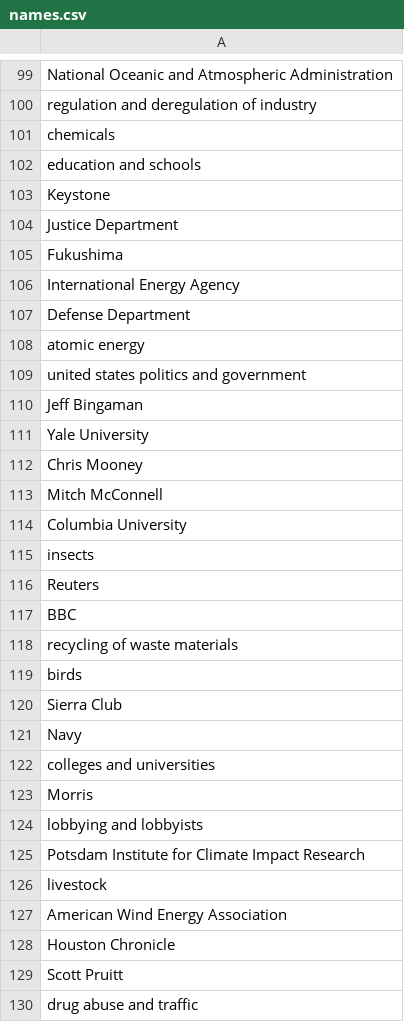
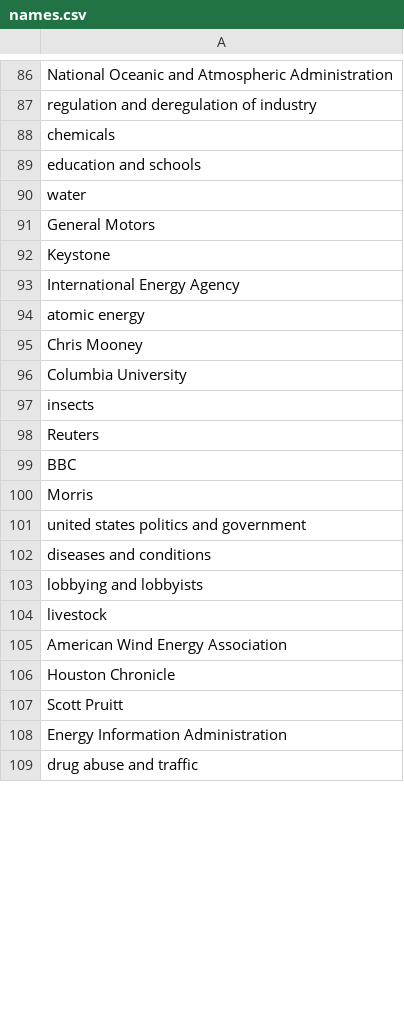
Before and after one commit to rodighiero/weather-map, a CSV file: src/data/names.csv, drawn as a sheet; only a part is shown, gaps mark what is left out; the diff covers the shown part only.

```diff
--- a/src/data/names.csv
+++ b/src/data/names.csv
@@ -102,13 +89,8 @@ chemicals
 education and schools
+water
+General Motors
 Keystone
-Justice Department
-Fukushima
 International Energy Agency
-Defense Department
 atomic energy
-united states politics and government
-Jeff Bingaman
-Yale University
 Chris Mooney
-Mitch McConnell
 Columbia University
@@ -117,10 +99,6 @@ Reuters
 BBC
-recycling of waste materials
-birds
-Sierra Club
-Navy
-colleges and universities
 Morris
+united states politics and government
+diseases and conditions
 lobbying and lobbyists
-Potsdam Institute for Climate Impact Research
 livestock
@@ -129,2 +107,3 @@ Houston Chronicle
 Scott Pruitt
+Energy Information Administration
 drug abuse and traffic
```
Also changed, not shown: 19 removed rows, 12 moved rows and 6 edited cells elsewhere in this file, src/data/embedding.csv, src/data/occurrences.csv, 5 other files.
